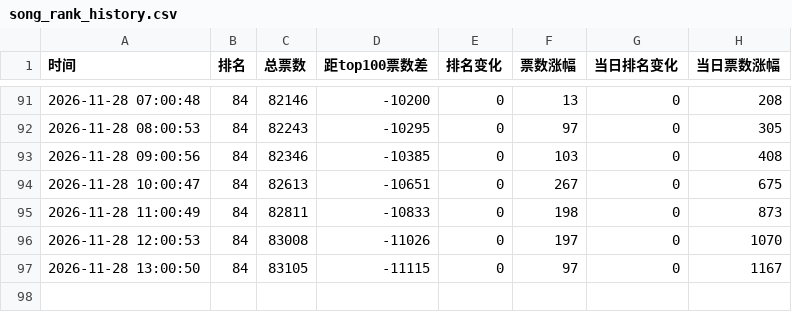
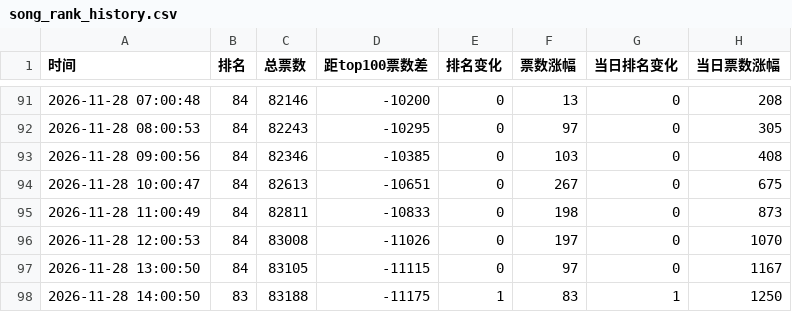
Before and after one commit to haanhaanL/Memory-Song-Chart, a CSV file: song_rank_history.csv, drawn as a sheet; only a part is shown, gaps mark what is left out.

```diff
--- a/song_rank_history.csv
+++ b/song_rank_history.csv
@@ -97 +97,2 @@
 2026-11-28 13:00:50,84,83105,-11115,0,97,0,1167
+2026-11-28 14:00:50,83,83188,-11175,1,83,1,1250
```
